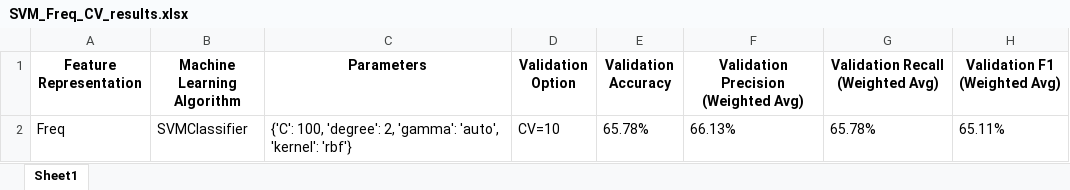
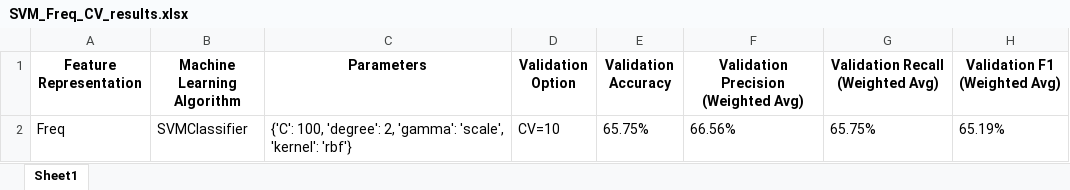
Before and after one commit to Syaza777/Classification-Depression-Dataset-Using-KNN-DT-SVM, an Excel workbook: Results/SVM_Freq_CV_results.xlsx, sheet Sheet1, drawn as a sheet; values as stored, in another font and other column widths than the file's, no borders; the diff names each change by its address in the sheet, - before the commit and + after, or states it on an @@ line.

```diff
--- a/Results/SVM_Freq_CV_results.xlsx (sheet Sheet1)
+++ b/Results/SVM_Freq_CV_results.xlsx (sheet Sheet1)
-C2 (Parameters): …2, 'gamma': 'auto', 'kernel': 'rbf'}
+C2 (Parameters): …2, 'gamma': 'scale', 'kernel': 'rbf'}
-E2 (Validation Accuracy): 65.78%
+E2 (Validation Accuracy): 65.75%
-F2: 66.13%
+F2: 66.56%
-G2 (Validation Recall (Weighted Avg)): 65.78%
+G2 (Validation Recall (Weighted Avg)): 65.75%
-H2 (Validation F1 (Weighted Avg)): 65.11%
+H2 (Validation F1 (Weighted Avg)): 65.19%
```
Also changed, not shown: A1_Experiment_Sheet.xlsx, Results/DT_Freq_CV_results.xlsx, 5 other files.
